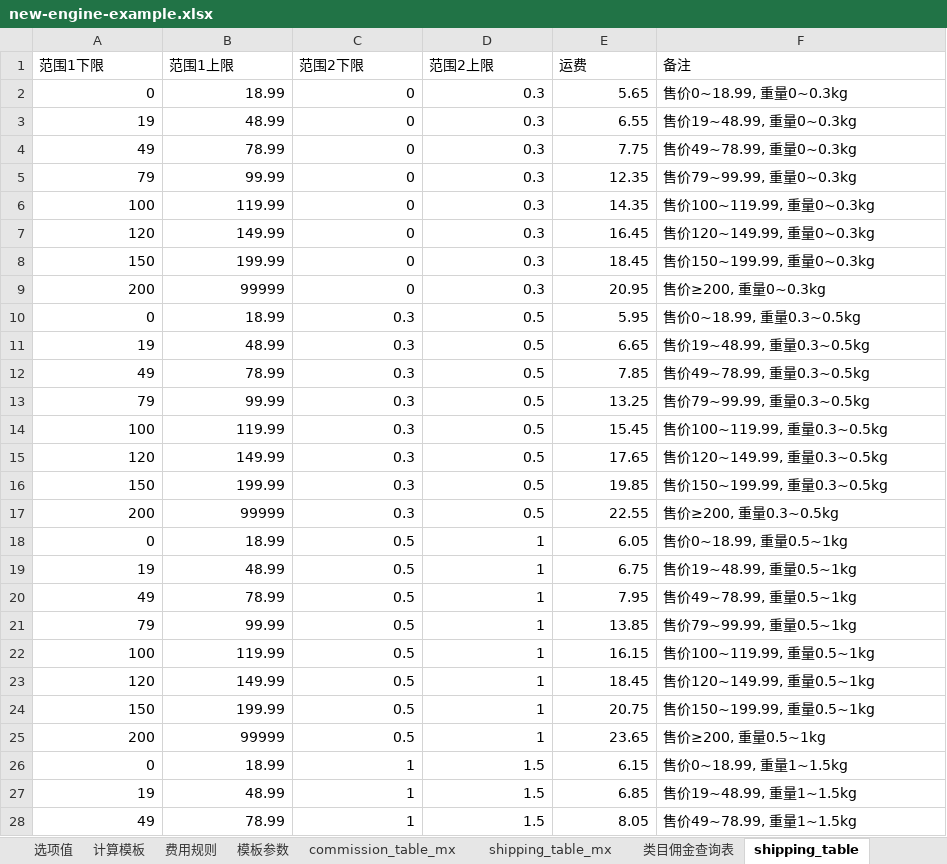
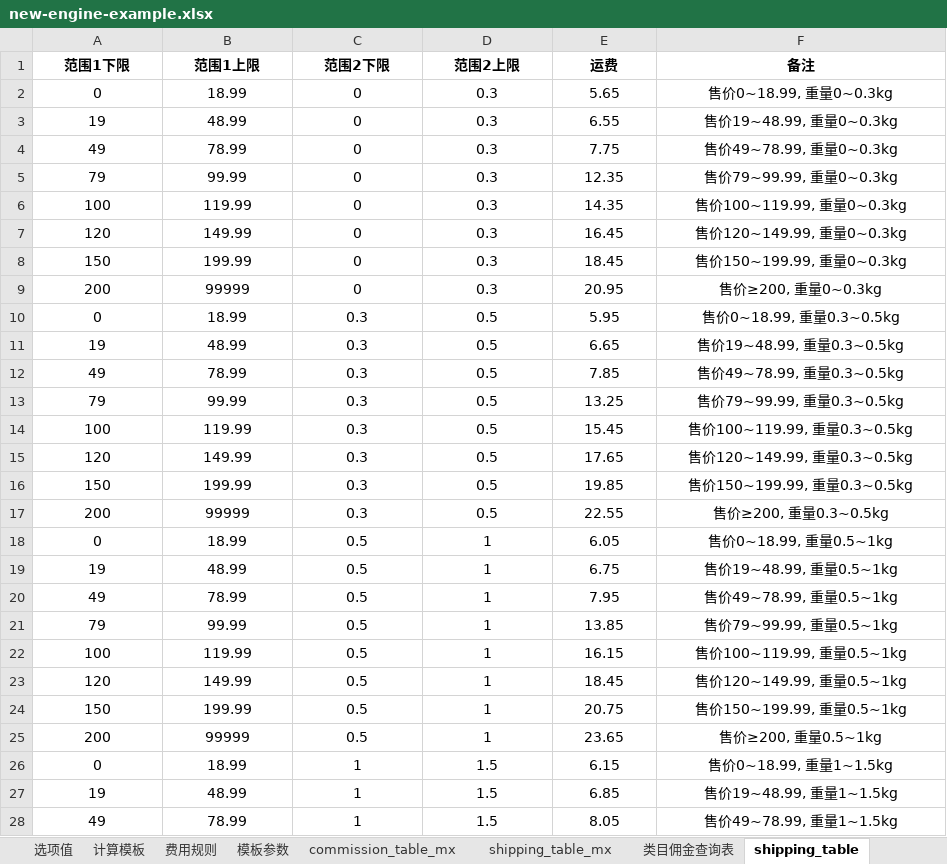
Before and after one commit to wei-py/profit, an Excel workbook: docs/new-engine-example.xlsx, sheet shipping_table, drawn as a sheet; only a part is shown; values as stored, in another font and other column widths than the file's, no borders; the diff covers the shown part only; the diff names each change by its address in the sheet, - before the commit and + after, or states it on an @@ line.

Commit message:
center

```diff
--- a/docs/new-engine-example.xlsx (sheet shipping_table)
+++ b/docs/new-engine-example.xlsx (sheet shipping_table)
@@ A1:F1 bold: off → on, alignment: left → center @@
-A2:E28 alignment: right
+A2:E28 alignment: center
-F2:F28 alignment: left
+F2:F28 alignment: center
```
Also changed, not shown: cell formats elsewhere in this sheet, sheet 费用规则, sheet 计算字段, sheet shipping_table_mx, sheet 选项值, sheet 国家平台, sheet 类目佣金查询表, 4 more sheets, 7 other files.
